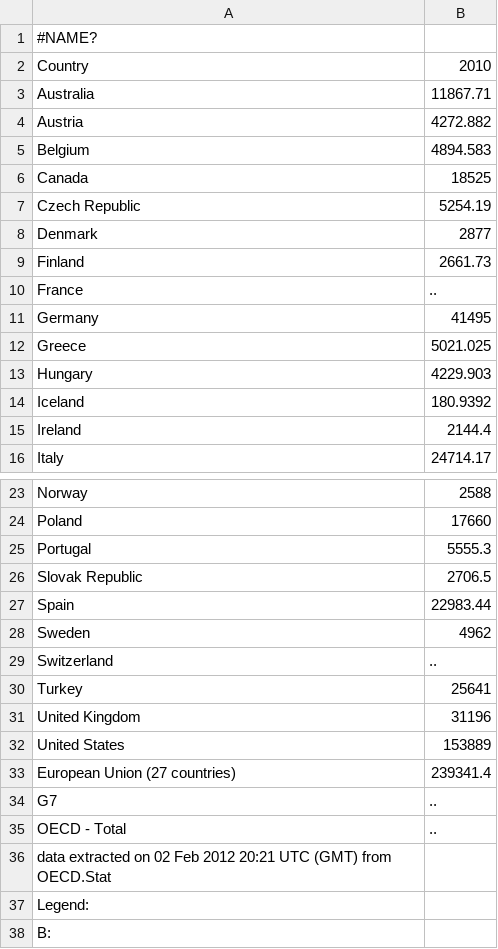
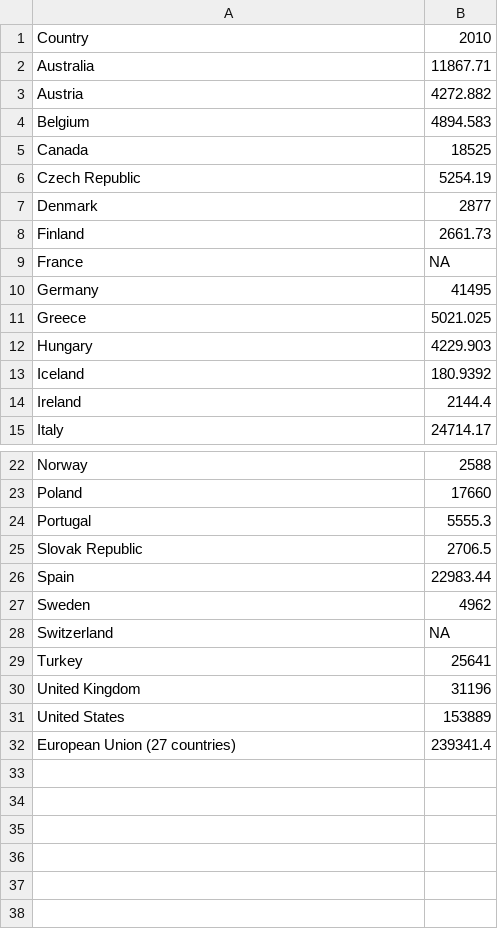
Before and after one commit to markhuberty/stackexchange, a CSV file: data/labor_force_in_thousand.csv, drawn as a sheet; only a part is shown, gaps mark what is left out.

Commit message:
Add labor force, patent count and user analyze codes

```diff
--- a/data/labor_force_in_thousand.csv
+++ b/data/labor_force_in_thousand.csv
@@ -1,2 +1 @@
-#NAME?,
 Country,2010
@@ -9,3 +8,3 @@ Denmark,2877
 Finland,2661.73
-France,..
+France,NA
 Germany,41495
@@ -28,3 +27,3 @@ Spain,22983.44
 Sweden,4962
-Switzerland,..
+Switzerland,NA
 Turkey,25641
@@ -33,6 +32 @@ United States,153889
 European Union (27 countries),239341.4
-G7,..
-OECD - Total,..
-data extracted on 02 Feb 2012 20:21 UTC (GMT) from OECD.Stat,
-Legend:,
-B:,
```
Also changed, not shown: 2 other files.
